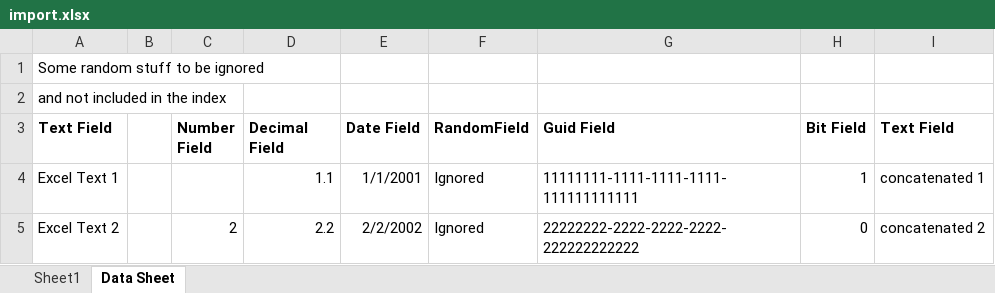
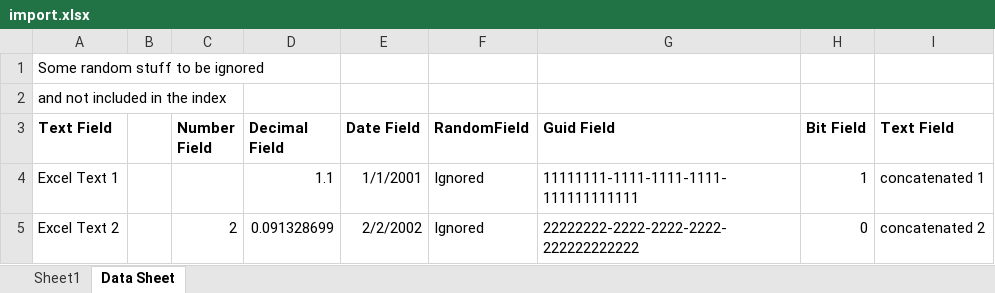
Before and after one commit to paulk-k2dev/DataImporterServiceBroker, an Excel workbook: DataImporterTester/import.xlsx, sheet Data Sheet, drawn as a sheet; values as stored, in another font and other column widths than the file's, no borders; the diff names each change by its address in the sheet, - before the commit and + after, or states it on an @@ line.

Commit message:
Decimal SmartObject properties will try to remove scientific notation before importing

```diff
--- a/DataImporterTester/import.xlsx (sheet Data Sheet)
+++ b/DataImporterTester/import.xlsx (sheet Data Sheet)
-D5 (Decimal Field): 2.2
+D5 (Decimal Field): 0.091328699
```
Also changed, not shown: 5 other files.
